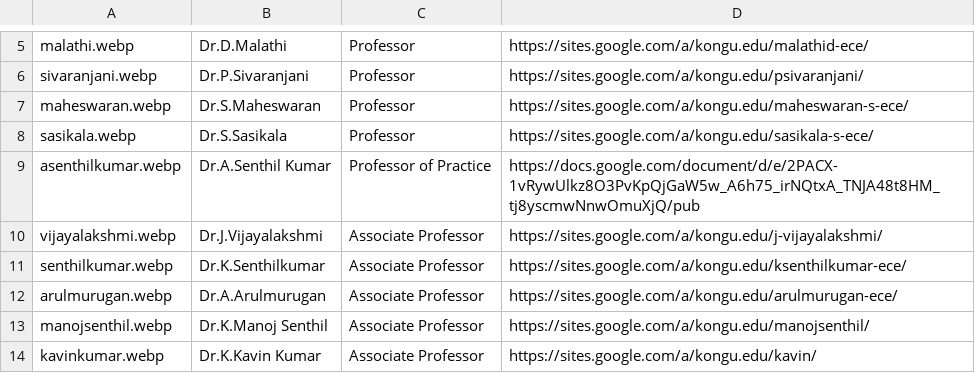
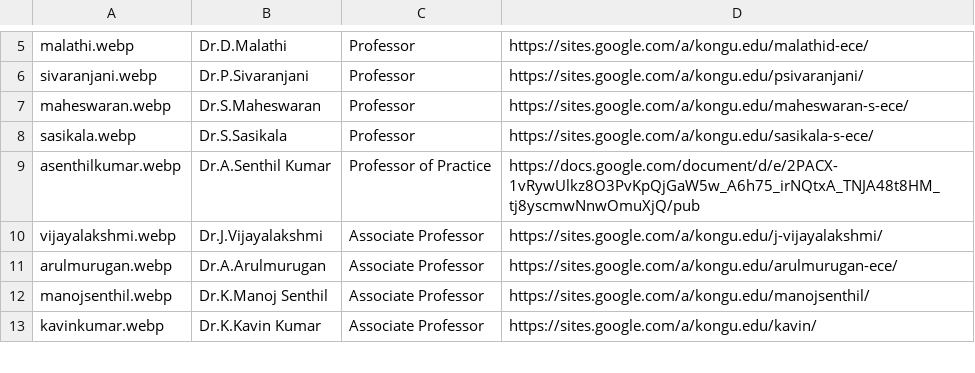
Before and after one commit to kongu-web/kec, a CSV file: public/Faculty/ece.csv, drawn as a sheet; only a part is shown, gaps mark what is left out; the diff names each change by its address in the sheet, - before the commit and + after, or states it on an @@ line.

```diff
--- a/public/Faculty/ece.csv
+++ b/public/Faculty/ece.csv
-row 11: senthilkumar.webp | Dr.K.Senthilkumar | Associate Professor | https://sites.google.com/a/kongu.edu/ksenthilkumar-ece/
```
Also changed, not shown: public/Faculty/automobile.csv, public/Faculty/csd.csv, 23 other files.
